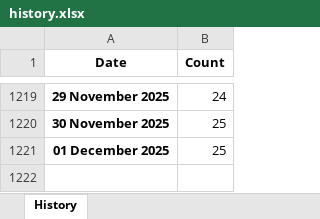
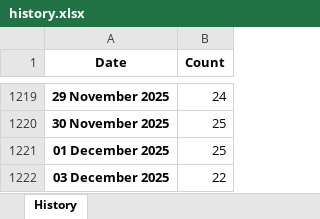
Before and after one commit to ducky4life/puree, an Excel workbook: data/history.xlsx, sheet History, drawn as a sheet; only a part is shown, gaps mark what is left out; values as stored, in another font and other column widths than the file's, no borders; the diff names each change by its address in the sheet, - before the commit and + after, or states it on an @@ line.

```diff
--- a/data/history.xlsx (sheet History)
+++ b/data/history.xlsx (sheet History)
+row 1222: 03 December 2025 | 22
```
Also changed, not shown: 3 other files.
